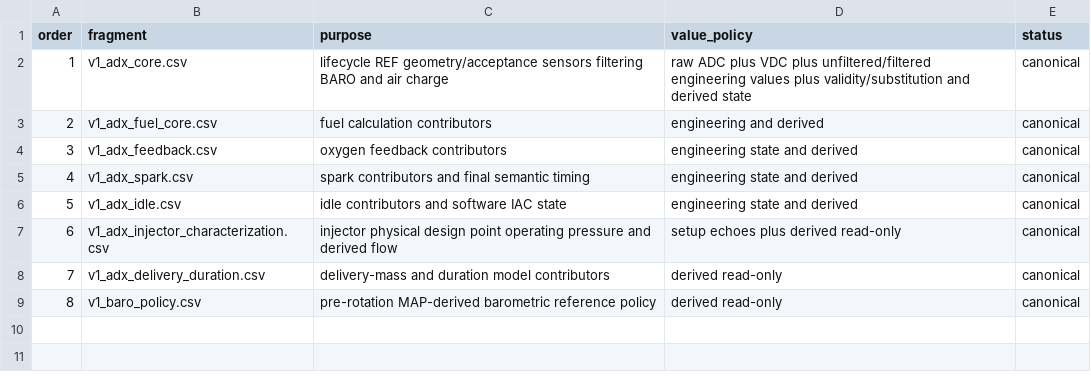
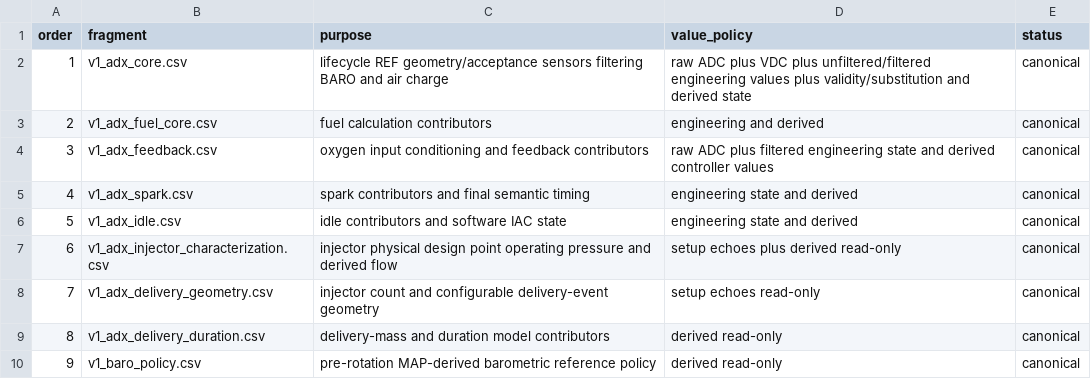
Before and after one commit to snow663/7427HWContract, a CSV file: maps/telemetry/v1_adx_manifest.csv, drawn as a sheet; addresses are those after the commit; the diff names each change by its address in the sheet, - before the commit and + after, or states it on an @@ line.

Commit message:
Add delivery geometry to canonical ADX manifest

```diff
--- a/maps/telemetry/v1_adx_manifest.csv
+++ b/maps/telemetry/v1_adx_manifest.csv
-C4 (purpose): oxygen feedback contributors
+C4 (purpose): oxygen input conditioning and feedback contributors
-D4 (value_policy): engineering state and derived
+D4 (value_policy): raw ADC plus filtered engineering state and derived controller values
+row 8: 7 | v1_adx_delivery_geometry.csv | injector count and configurable delivery-event geometry | setup echoes read-only | canonical
@@ column A (order) renumbered from row 9 down @@
```
